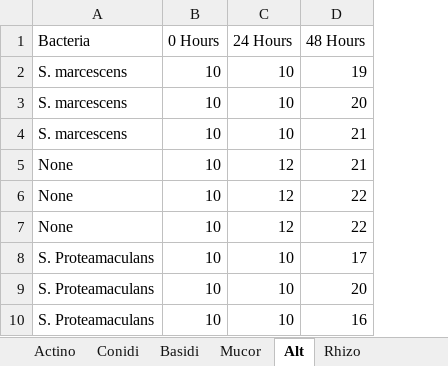
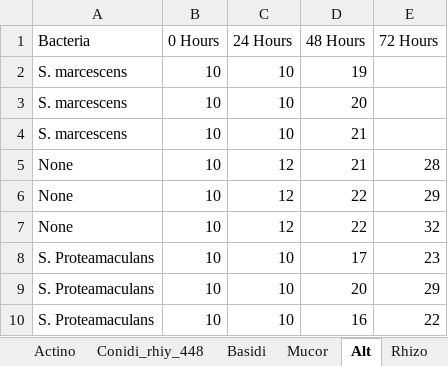
Before and after one commit to Derreckadam/Volatiles_Rmd, an Excel workbook: Volatile.xlsx, sheet Alt, drawn as a sheet; values as stored, in another font and other column widths than the file's, no borders; the diff names each change by its address in the sheet, - before the commit and + after, or states it on an @@ line.

```diff
--- a/Volatile.xlsx (sheet Alt)
+++ b/Volatile.xlsx (sheet Alt)
-sheet tab: Conidi
+sheet tab: Conidi_rhiy_448
+column E (72 Hours), rows 5-10: 28 | 29 | 32 | 23 | 29 | 22
```
Also changed, not shown: sheet RSI_Over85_nounique, sheet Ncrassa_donut, sheet Rhizo, sheet Basidi, sheet Actino, sheet Mucor, 1 more sheet, other sheet tabs, 8 other files.
